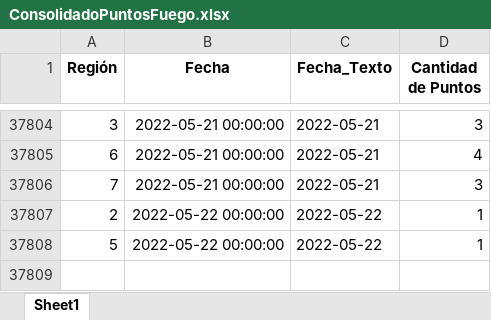
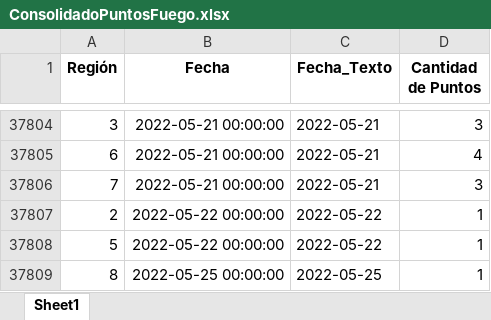
Before and after one commit to Sud-Austral/PUNTOS_FUEGO, an Excel workbook: Data/ConsolidadoPuntosFuego.xlsx, sheet Sheet1, drawn as a sheet; only a part is shown, gaps mark what is left out; values as stored, in another font and other column widths than the file's, no borders; the diff names each change by its address in the sheet, - before the commit and + after, or states it on an @@ line.

```diff
--- a/Data/ConsolidadoPuntosFuego.xlsx (sheet Sheet1)
+++ b/Data/ConsolidadoPuntosFuego.xlsx (sheet Sheet1)
+row 37809: 8 | 2022-05-25 00:00:00 | 2022-05-25 | 1
```
